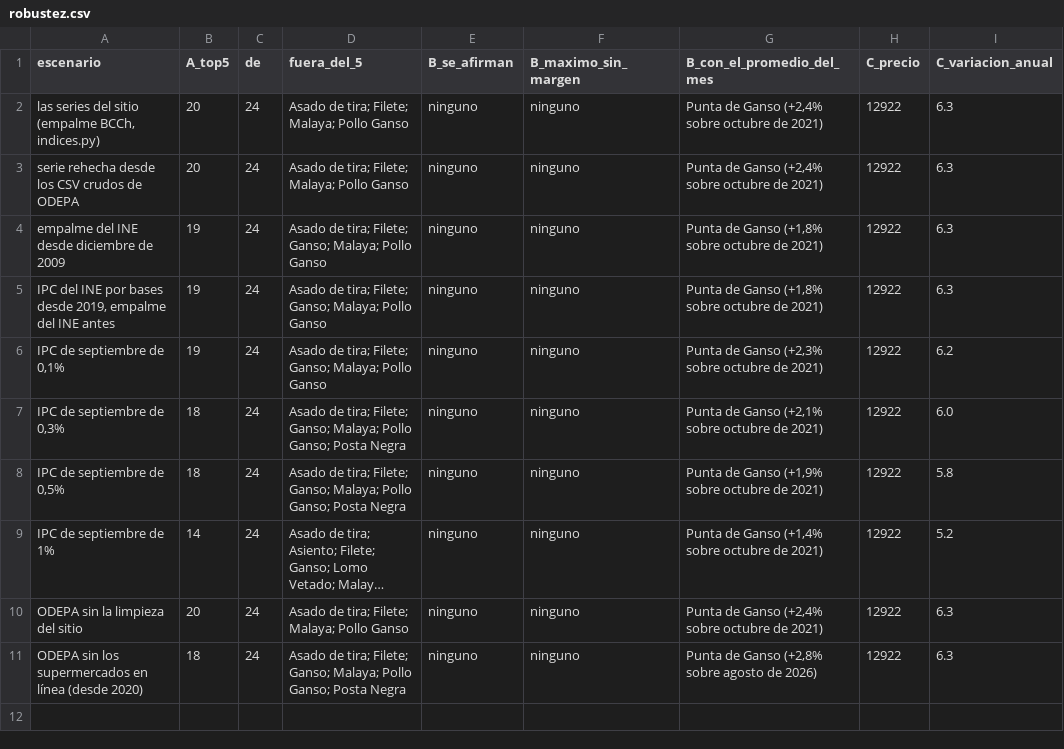
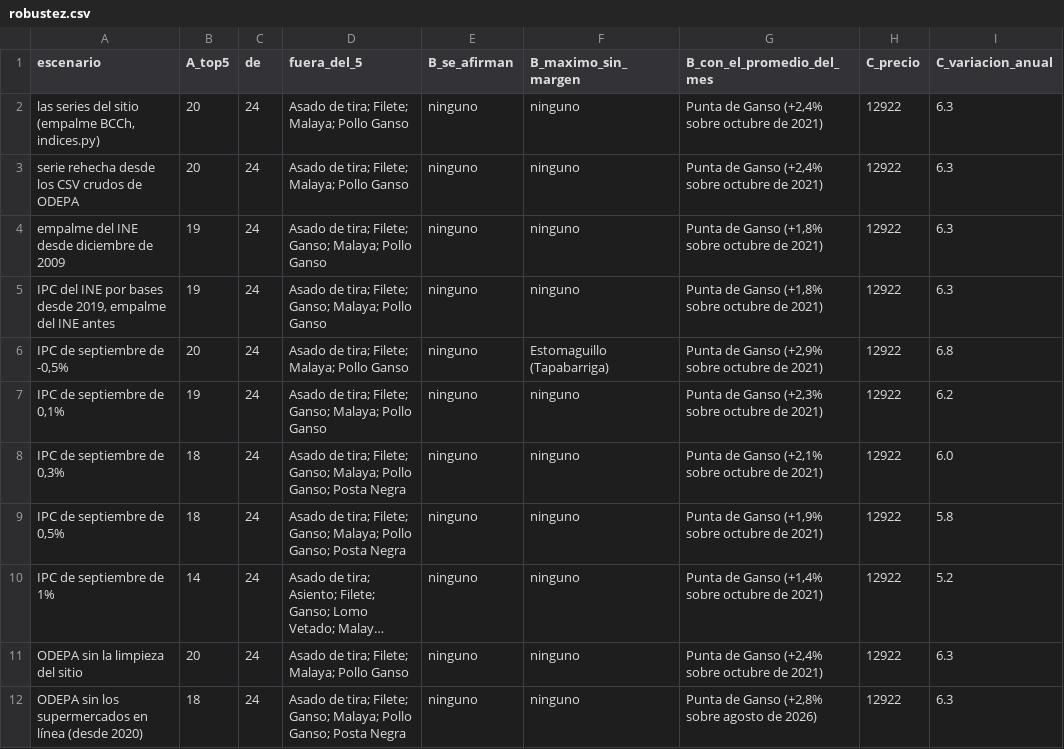
Before and after one commit to pitvox/costo-de-vida-cl, a CSV file: analisis/vacuno/resultados/robustez.csv, drawn as a sheet; long unchanged cells end in ….

```diff
--- a/analisis/vacuno/resultados/robustez.csv
+++ b/analisis/vacuno/resultados/robustez.csv
@@ -5,2 +5,3 @@ empalme del INE desde diciembre de 2009,19,24,Asado de tira; Filete; Ganso; Mala
 "IPC del INE por bases desde 2019, empalme del INE antes",19,24,Asado de tira; Filete; Ganso; Malaya; Pollo Ganso,ninguno,ninguno,"Punta de Ganso (+1,8% sobre octubre de 2021)",12922,6.3
+"IPC de septiembre de -0,5%",20,24,Asado de tira; Filete; Malaya; Pollo Ganso,ninguno,Estomaguillo (Tapabarriga),"Punta de Ganso (+2,9% sobre octubre de 2021)",12922,6.8
 "IPC de septiembre de 0,1%",19,24,Asado de tira; Filete; Ganso; Malaya; Pollo Ganso,ninguno,ninguno,"Punta de Ganso (+2,3% sobre octubre de 2021)",12922,6.2
```
Also changed, not shown: analisis/vacuno/resultados/verificacion.csv, 10 other files.
